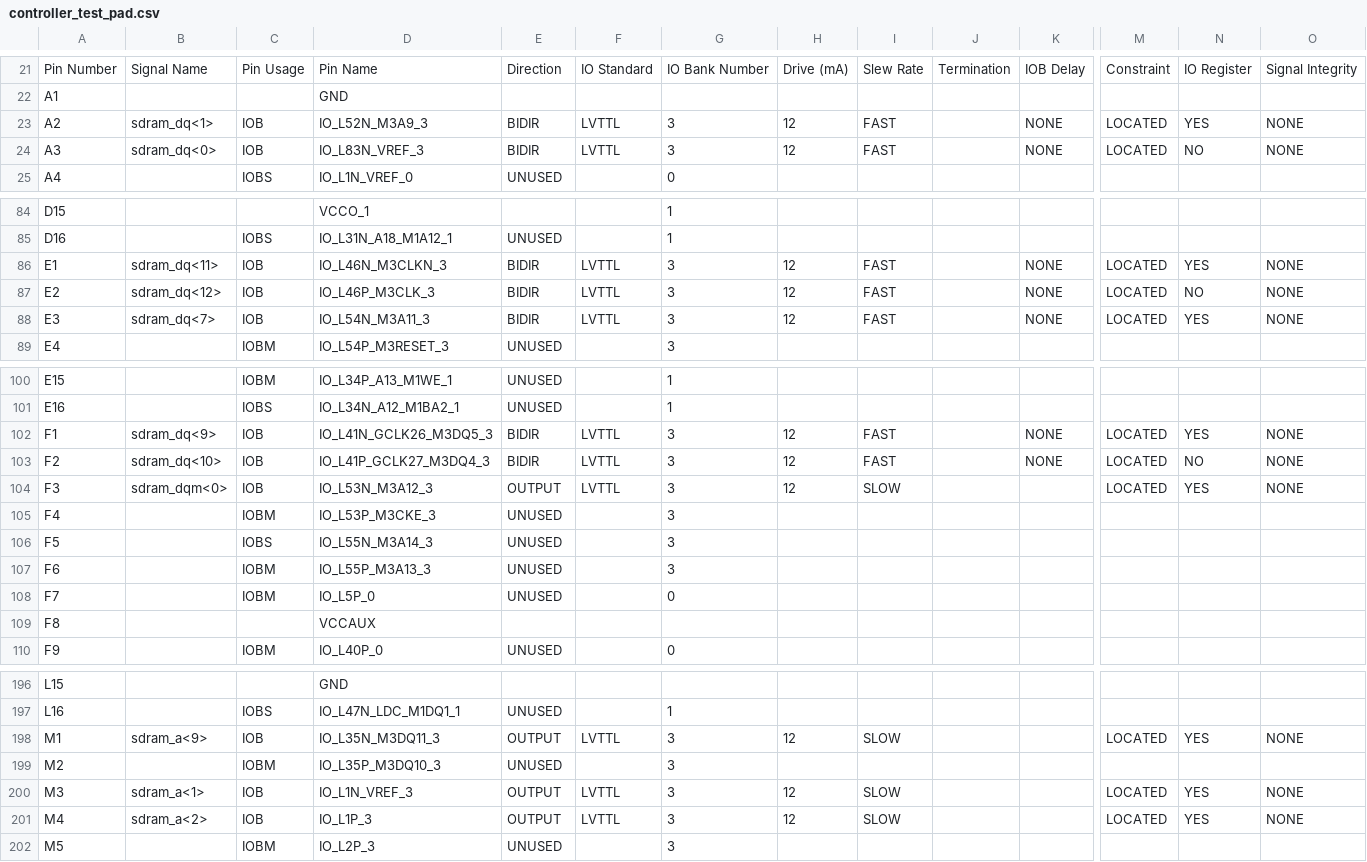
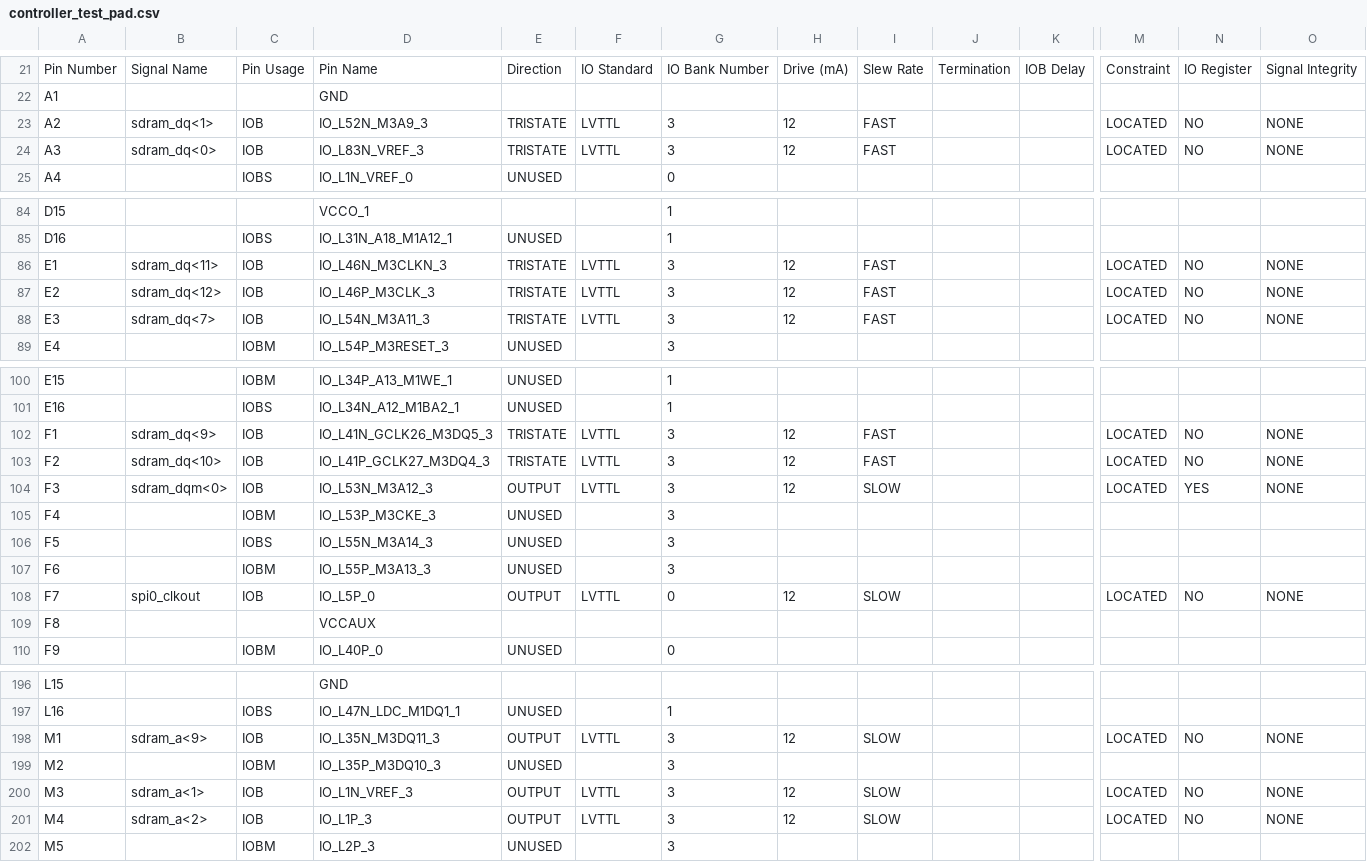
Before and after one commit to robertoalcantara/Ripeto, a CSV file: controller_test_pad.csv, drawn as a sheet; only a part is shown, gaps mark what is left out; the diff covers the shown part only; the diff names each change by its address in the sheet, - before the commit and + after, or states it on an @@ line.

```diff
--- a/controller_test_pad.csv
+++ b/controller_test_pad.csv
-E23:E24: BIDIR
+E23:E24: TRISTATE
-K23:K24: NONE
+K23:K24: (empty)
-N23: YES
+N23: NO
-E86:E88: BIDIR
+E86:E88: TRISTATE
-K86:K88: NONE
+K86:K88: (empty)
-N86: YES
+N86: NO
-N88: YES
+N88: NO
-E102:E103: BIDIR
+E102:E103: TRISTATE
-K102:K103: NONE
+K102:K103: (empty)
-N102: YES
+N102: NO
-B108: (empty)
+B108: spi0_clkout
-C108: IOBM
+C108: IOB
-E108: UNUSED
+E108: OUTPUT
-F108: (empty)
+F108: LVTTL
-H108: (empty)
+H108: 12
-I108: (empty)
+I108: SLOW
-M108: (empty)
+M108: LOCATED
-N108: (empty)
+N108: NO
-O108: (empty)
+O108: NONE
-N198: YES
+N198: NO
-N200:N201: YES
+N200:N201: NO
```
Also changed, not shown: 49 edited cells elsewhere in this file, 1 other file.
